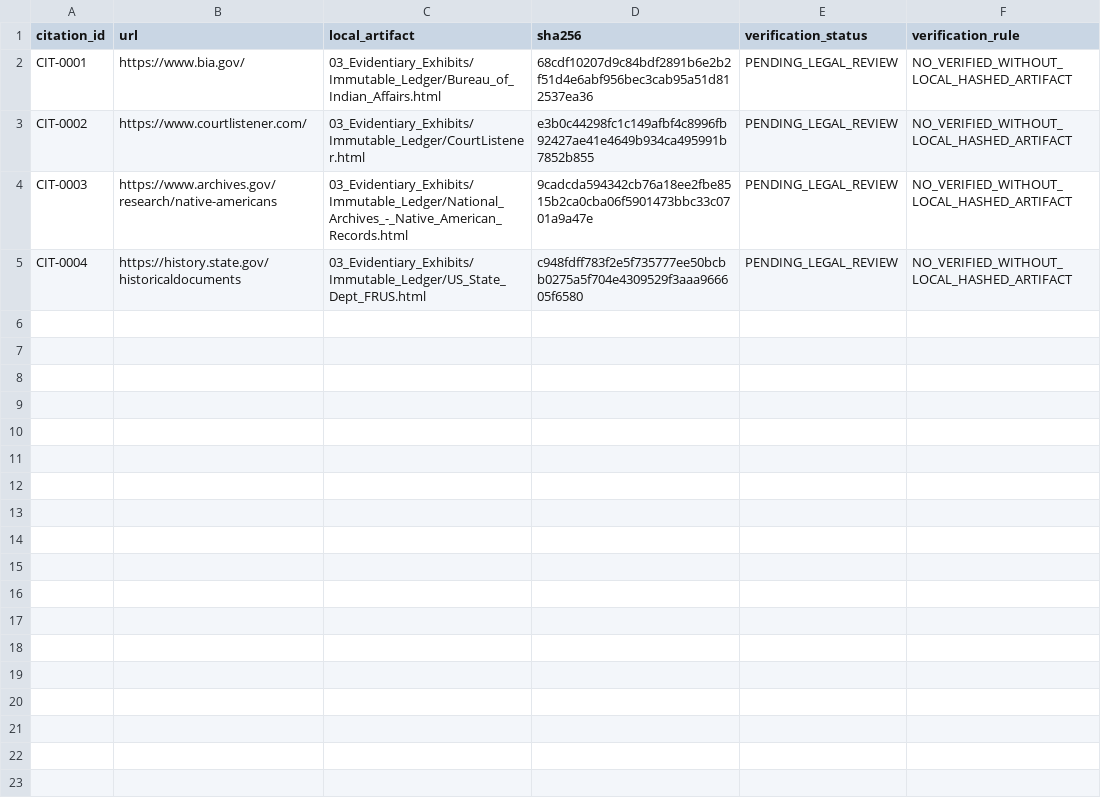
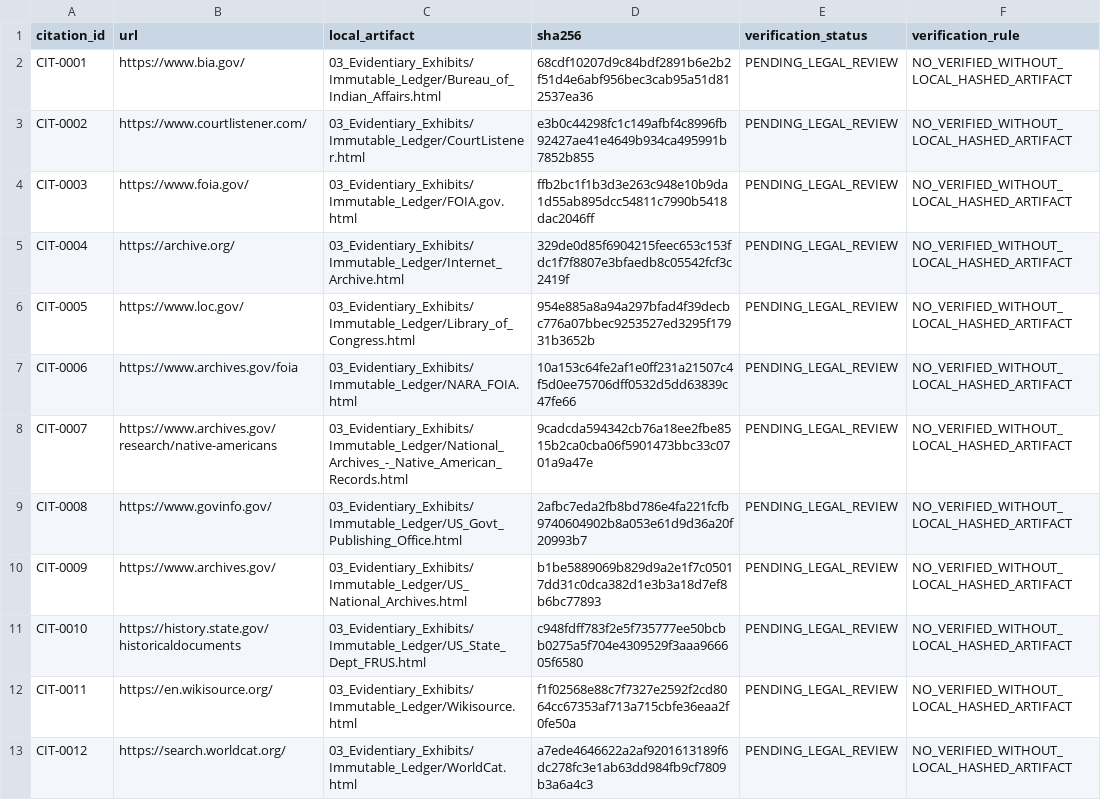
Before and after one commit to GlobalRestitutionAlliance/turtle-island-us-ak-native-village-of-port-graham-master-litigation, a CSV file: 03_Evidentiary_Exhibits/CITATION_INDEX.csv, drawn as a sheet.

Commit message:
Batch 2b: harvest expanded sources, citations, manifests

```diff
--- a/03_Evidentiary_Exhibits/CITATION_INDEX.csv
+++ b/03_Evidentiary_Exhibits/CITATION_INDEX.csv
@@ -3,3 +3,11 @@ CIT-0001,https://www.bia.gov/,03_Evidentiary_Exhibits/Immutable_Ledger/Bureau_of
 CIT-0002,https://www.courtlistener.com/,03_Evidentiary_Exhibits/Immutable_Ledger/CourtListener.html,e3b0c44298fc1c149afbf4c8996fb92427ae41e4649b934ca495991b7852b855,PENDING_LEGAL_REVIEW,NO_VERIFIED_WITHOUT_LOCAL_HASHED_ARTIFACT
-CIT-0003,https://www.archives.gov/research/native-americans,03_Evidentiary_Exhibits/Immutable_Ledger/National_Archives_-_Native_American_Records.html,9cadcda594342cb76a18ee2fbe8515b2ca0cba06f5901473bbc33c0701a9a47e,PENDING_LEGAL_REVIEW,NO_VERIFIED_WITHOUT_LOCAL_HASHED_ARTIFACT
-CIT-0004,https://history.state.gov/historicaldocuments,03_Evidentiary_Exhibits/Immutable_Ledger/US_State_Dept_FRUS.html,c948fdff783f2e5f735777ee50bcbb0275a5f704e4309529f3aaa966605f6580,PENDING_LEGAL_REVIEW,NO_VERIFIED_WITHOUT_LOCAL_HASHED_ARTIFACT
+CIT-0003,https://www.foia.gov/,03_Evidentiary_Exhibits/Immutable_Ledger/FOIA.gov.html,ffb2bc1f1b3d3e263c948e10b9da1d55ab895dcc54811c7990b5418dac2046ff,PENDING_LEGAL_REVIEW,NO_VERIFIED_WITHOUT_LOCAL_HASHED_ARTIFACT
+CIT-0004,https://archive.org/,03_Evidentiary_Exhibits/Immutable_Ledger/Internet_Archive.html,329de0d85f6904215feec653c153fdc1f7f8807e3bfaedb8c05542fcf3c2419f,PENDING_LEGAL_REVIEW,NO_VERIFIED_WITHOUT_LOCAL_HASHED_ARTIFACT
+CIT-0005,https://www.loc.gov/,03_Evidentiary_Exhibits/Immutable_Ledger/Library_of_Congress.html,954e885a8a94a297bfad4f39decbc776a07bbec9253527ed3295f17931b3652b,PENDING_LEGAL_REVIEW,NO_VERIFIED_WITHOUT_LOCAL_HASHED_ARTIFACT
+CIT-0006,https://www.archives.gov/foia,03_Evidentiary_Exhibits/Immutable_Ledger/NARA_FOIA.html,10a153c64fe2af1e0ff231a21507c4f5d0ee75706dff0532d5dd63839c47fe66,PENDING_LEGAL_REVIEW,NO_VERIFIED_WITHOUT_LOCAL_HASHED_ARTIFACT
+CIT-0007,https://www.archives.gov/research/native-americans,03_Evidentiary_Exhibits/Immutable_Ledger/National_Archives_-_Native_American_Records.html,9cadcda594342cb76a18ee2fbe8515b2ca0cba06f5901473bbc33c0701a9a47e,PENDING_LEGAL_REVIEW,NO_VERIFIED_WITHOUT_LOCAL_HASHED_ARTIFACT
+CIT-0008,https://www.govinfo.gov/,03_Evidentiary_Exhibits/Immutable_Ledger/US_Govt_Publishing_Office.html,2afbc7eda2fb8bd786e4fa221fcfb9740604902b8a053e61d9d36a20f20993b7,PENDING_LEGAL_REVIEW,NO_VERIFIED_WITHOUT_LOCAL_HASHED_ARTIFACT
+CIT-0009,https://www.archives.gov/,03_Evidentiary_Exhibits/Immutable_Ledger/US_National_Archives.html,b1be5889069b829d9a2e1f7c05017dd31c0dca382d1e3b3a18d7ef8b6bc77893,PENDING_LEGAL_REVIEW,NO_VERIFIED_WITHOUT_LOCAL_HASHED_ARTIFACT
+CIT-0010,https://history.state.gov/historicaldocuments,03_Evidentiary_Exhibits/Immutable_Ledger/US_State_Dept_FRUS.html,c948fdff783f2e5f735777ee50bcbb0275a5f704e4309529f3aaa966605f6580,PENDING_LEGAL_REVIEW,NO_VERIFIED_WITHOUT_LOCAL_HASHED_ARTIFACT
+CIT-0011,https://en.wikisource.org/,03_Evidentiary_Exhibits/Immutable_Ledger/Wikisource.html,f1f02568e88c7f7327e2592f2cd8064cc67353af713a715cbfe36eaa2f0fe50a,PENDING_LEGAL_REVIEW,NO_VERIFIED_WITHOUT_LOCAL_HASHED_ARTIFACT
+CIT-0012,https://search.worldcat.org/,03_Evidentiary_Exhibits/Immutable_Ledger/WorldCat.html,a7ede4646622a2af9201613189f6dc278fc3e1ab63dd984fb9cf7809b3a6a4c3,PENDING_LEGAL_REVIEW,NO_VERIFIED_WITHOUT_LOCAL_HASHED_ARTIFACT
```
Also changed, not shown: 32 other files.
